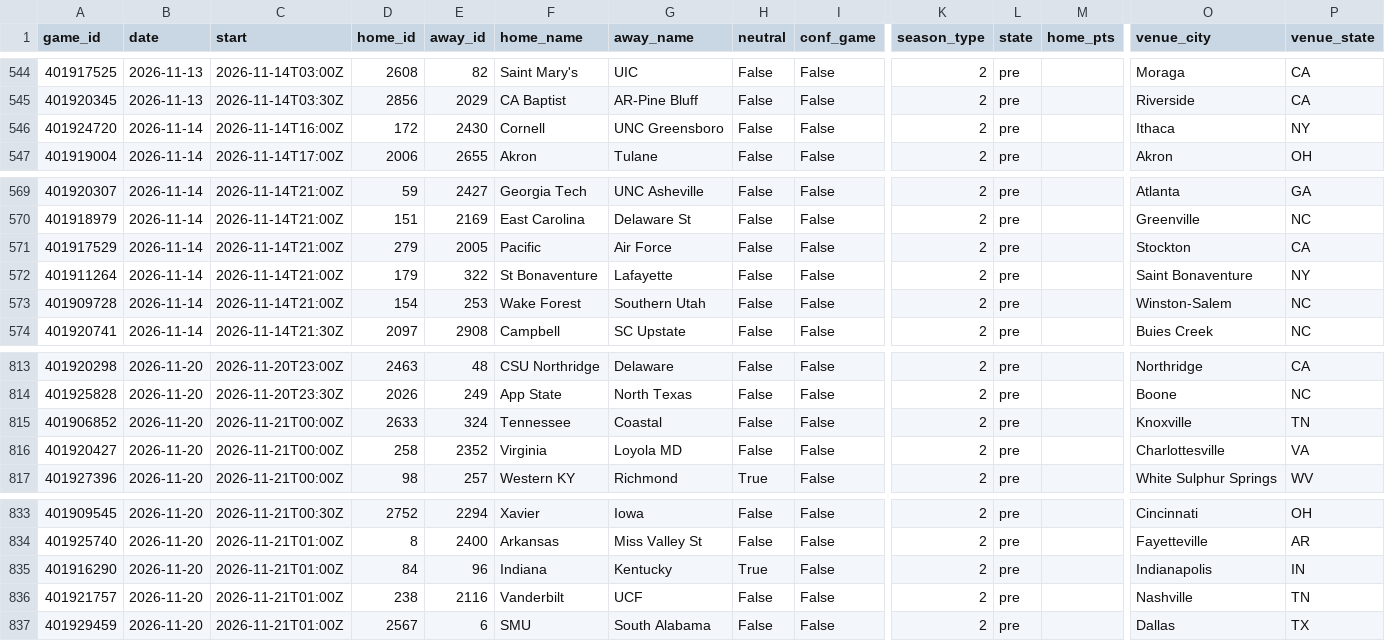
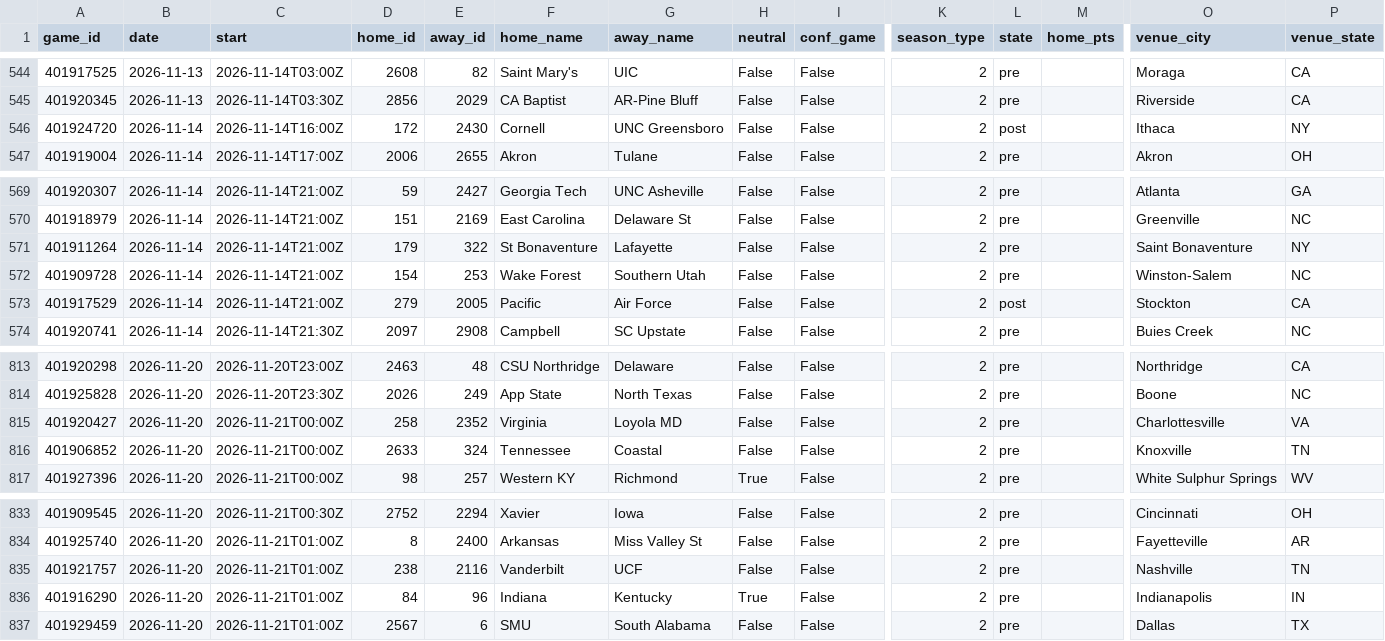
Before and after one commit to Gh0stmahn-ai/cbb-predictor, a CSV file: state/schedule_2027.csv, drawn as a sheet; only a part is shown, gaps mark what is left out; removed rows and columns are numbered as before the commit, all else as after; rows hold the shown columns only; the diff names each change by its address in the sheet, - before the commit and + after, or states it on an @@ line.

```diff
--- a/state/schedule_2027.csv
+++ b/state/schedule_2027.csv
-L546 (state): pre
+L546 (state): post
-row 571: 401917529 | 2026-11-14 | 2026-11-14T21:00Z | 279 | 2005 | Pacific | Air Force | False | False | 2 | pre |  | Stockton | CA
+row 573: 401917529 | 2026-11-14 | 2026-11-14T21:00Z | 279 | 2005 | Pacific | Air Force | False | False | 2 | post |  | Stockton | CA
@@ row 816 moved to row 815: 401920427 @@
@@ row 836 moved to row 835: 401921757 @@
```
Also changed, not shown: state/games_2027.csv, state/games_nond1_2027.csv, 15 other files.
